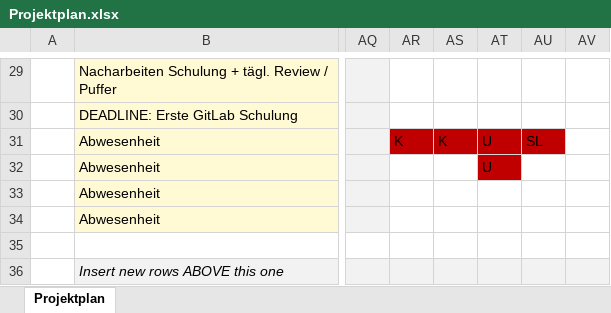
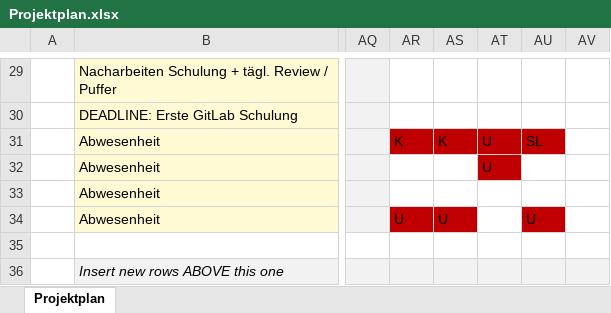
Before and after one commit to anderscore-gmbh/gitlab, an Excel workbook: Projektplan.xlsx, sheet Projektplan, drawn as a sheet; only a part is shown, gaps mark what is left out; values as stored, in another font and other column widths than the file's, no borders; conditional formats not drawn; the diff names each change by its address in the sheet, - before the commit and + after, or states it on an @@ line.

Commit message:
Projektplan aktualisiert

```diff
--- a/Projektplan.xlsx (sheet Projektplan)
+++ b/Projektplan.xlsx (sheet Projektplan)
-AR34: (empty)
+AR34: U
-AR34:AS34 fill: none
+AR34:AS34 fill: #C00000
-AS34: (empty)
+AS34: U
-AU34: (empty)
+AU34: U
-AU34 fill: none
+AU34 fill: #C00000
```
